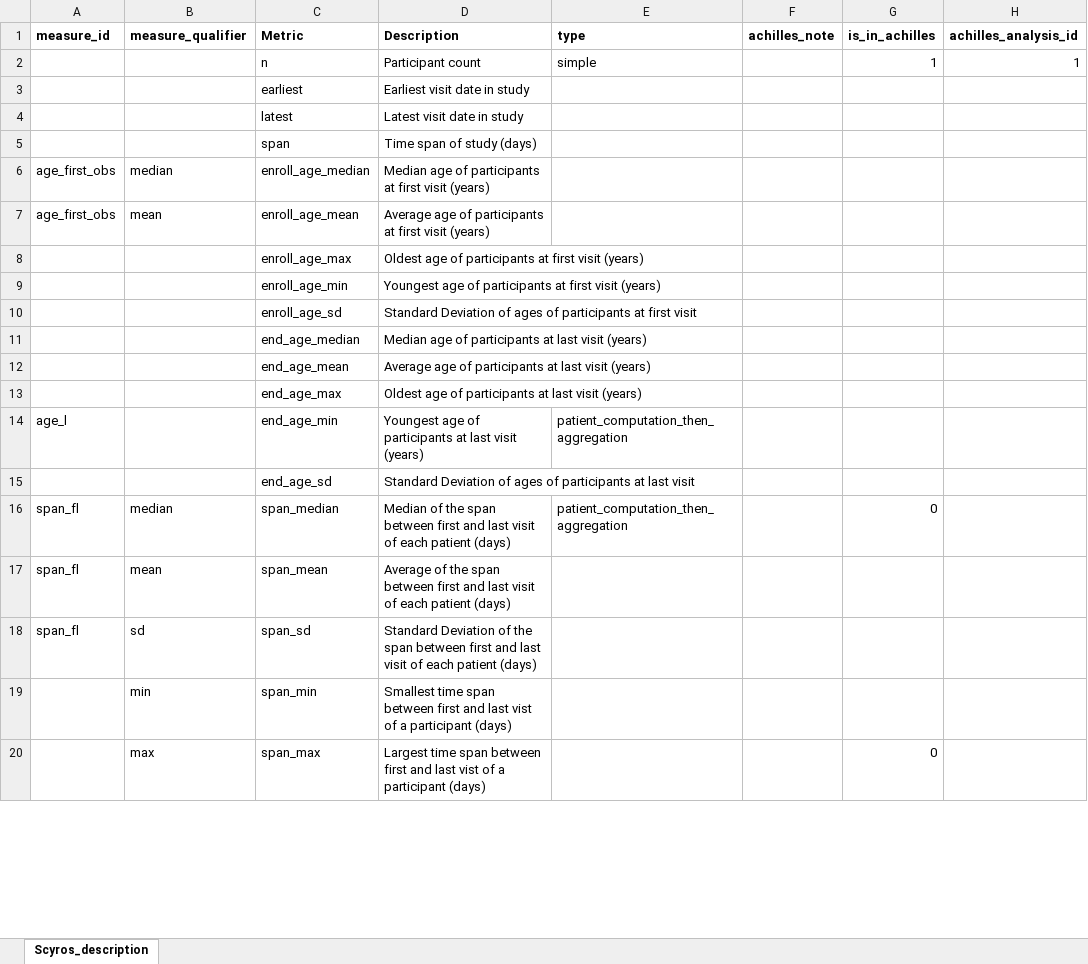
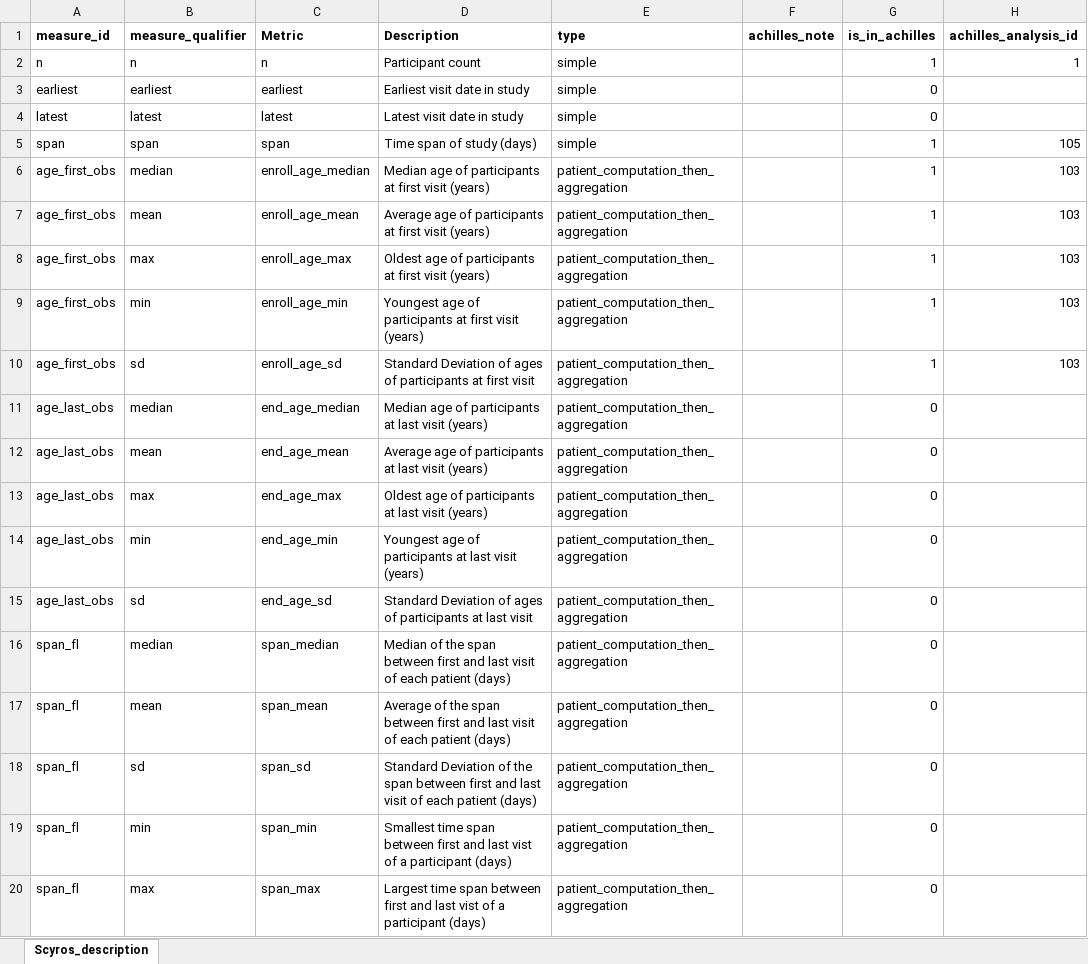
Before and after one commit to LHNCBC/CDE, an Excel workbook: scyros/s1-scyros-measures.xlsx, sheet Scyros_description, drawn as a sheet; only a part is shown; values as stored, in another font and other column widths than the file's, no borders; the diff covers the shown part only; the diff names each change by its address in the sheet, - before the commit and + after, or states it on an @@ line.

Commit message:
Add files via upload

```diff
--- a/scyros/s1-scyros-measures.xlsx (sheet Scyros_description)
+++ b/scyros/s1-scyros-measures.xlsx (sheet Scyros_description)
-A2 (measure_id): (empty)
+A2 (measure_id): n
-B2 (measure_qualifier): (empty)
+B2 (measure_qualifier): n
-A3 (measure_id): (empty)
+A3 (measure_id): earliest
-B3 (measure_qualifier): (empty)
+B3 (measure_qualifier): earliest
-E3:E5 (type): (empty)
+E3:E5 (type): simple
-G3:G4 (is_in_achilles): (empty)
+G3:G4 (is_in_achilles): 0
-A4 (measure_id): (empty)
+A4 (measure_id): latest
-B4 (measure_qualifier): (empty)
+B4 (measure_qualifier): latest
-A5 (measure_id): (empty)
+A5 (measure_id): span
-B5 (measure_qualifier): (empty)
+B5 (measure_qualifier): span
-G5:G10 (is_in_achilles): (empty)
+G5:G10 (is_in_achilles): 1
-H5 (achilles_analysis_id): (empty)
+H5 (achilles_analysis_id): 105
-E6:E13 (type): (empty)
+E6:E13 (type): patient_computation_then_aggregation
-H6:H10 (achilles_analysis_id): (empty)
+H6:H10 (achilles_analysis_id): 103
-A8:A10 (measure_id): (empty)
+A8:A10 (measure_id): age_first_obs
-B8 (measure_qualifier): (empty)
+B8 (measure_qualifier): max
-B9 (measure_qualifier): (empty)
+B9 (measure_qualifier): min
-B10 (measure_qualifier): (empty)
+B10 (measure_qualifier): sd
-A11:A13 (measure_id): (empty)
+A11:A13 (measure_id): age_last_obs
-B11 (measure_qualifier): (empty)
+B11 (measure_qualifier): median
-G11:G15 (is_in_achilles): (empty)
+G11:G15 (is_in_achilles): 0
-B12 (measure_qualifier): (empty)
+B12 (measure_qualifier): mean
-B13 (measure_qualifier): (empty)
+B13 (measure_qualifier): max
-A14 (measure_id): age_l
+A14 (measure_id): age_last_obs
-B14 (measure_qualifier): (empty)
+B14 (measure_qualifier): min
-A15 (measure_id): (empty)
+A15 (measure_id): age_last_obs
-B15 (measure_qualifier): (empty)
+B15 (measure_qualifier): sd
-E15 (type): (empty)
+E15 (type): patient_computation_then_aggregation
-E17:E20 (type): (empty)
+E17:E20 (type): patient_computation_then_aggregation
-G17:G19 (is_in_achilles): (empty)
+G17:G19 (is_in_achilles): 0
-A19:A20 (measure_id): (empty)
+A19:A20 (measure_id): span_fl
```
Also changed, not shown: 20 edited cells elsewhere in this sheet.
